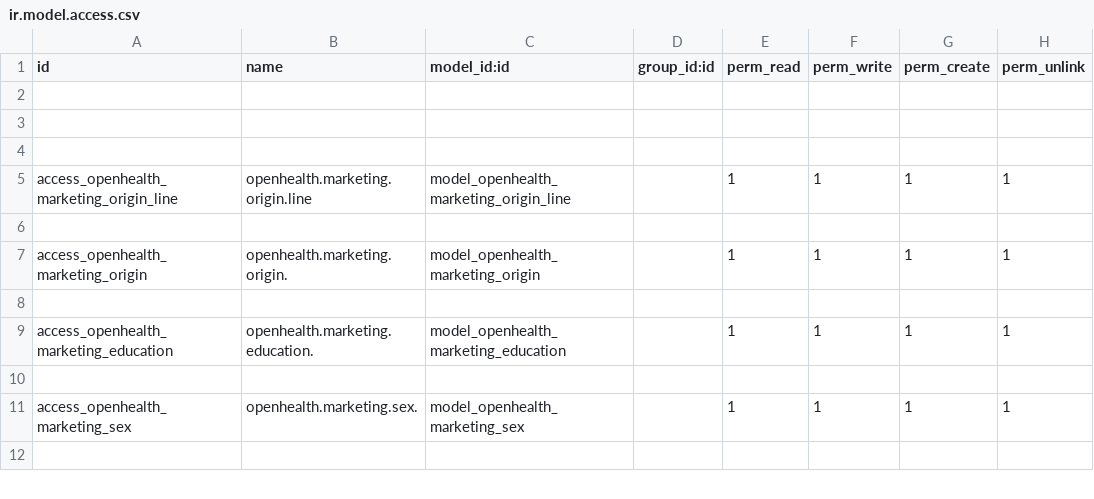
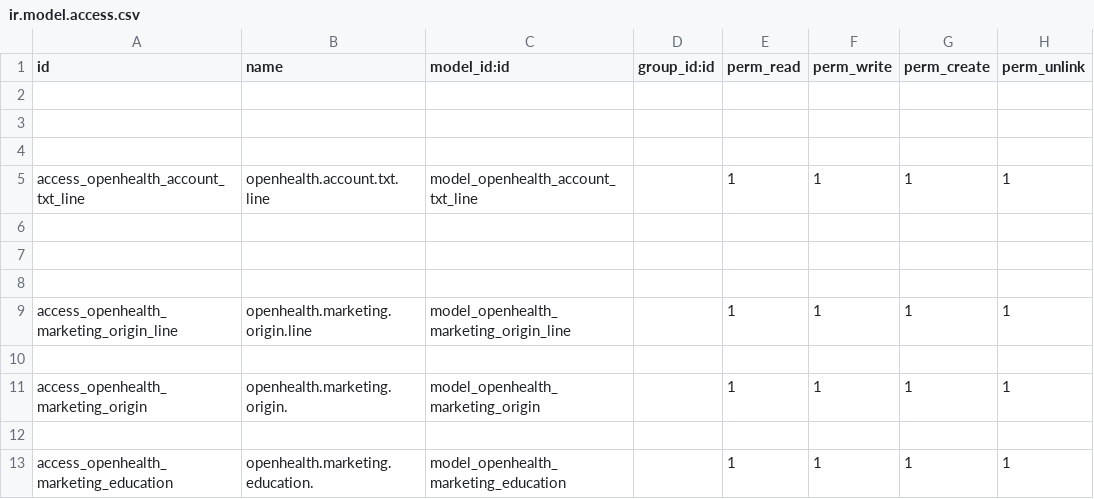
Before and after one commit to gibil5/price_list, a CSV file: security/ir.model.access.csv, drawn as a sheet; only a part is shown; the shorter side is filled out with more unchanged rows.

```diff
--- a/security/ir.model.access.csv
+++ b/security/ir.model.access.csv
@@ -4,2 +4,6 @@ id,name,model_id:id,group_id:id,perm_read,perm_write,perm_create,perm_unlink
 
+access_openhealth_account_txt_line,openhealth.account.txt.line,model_openhealth_account_txt_line,,1,1,1,1
+
+
+
 access_openhealth_marketing_origin_line,openhealth.marketing.origin.line,model_openhealth_marketing_origin_line,,1,1,1,1
```
Also changed, not shown: 5 other files.
